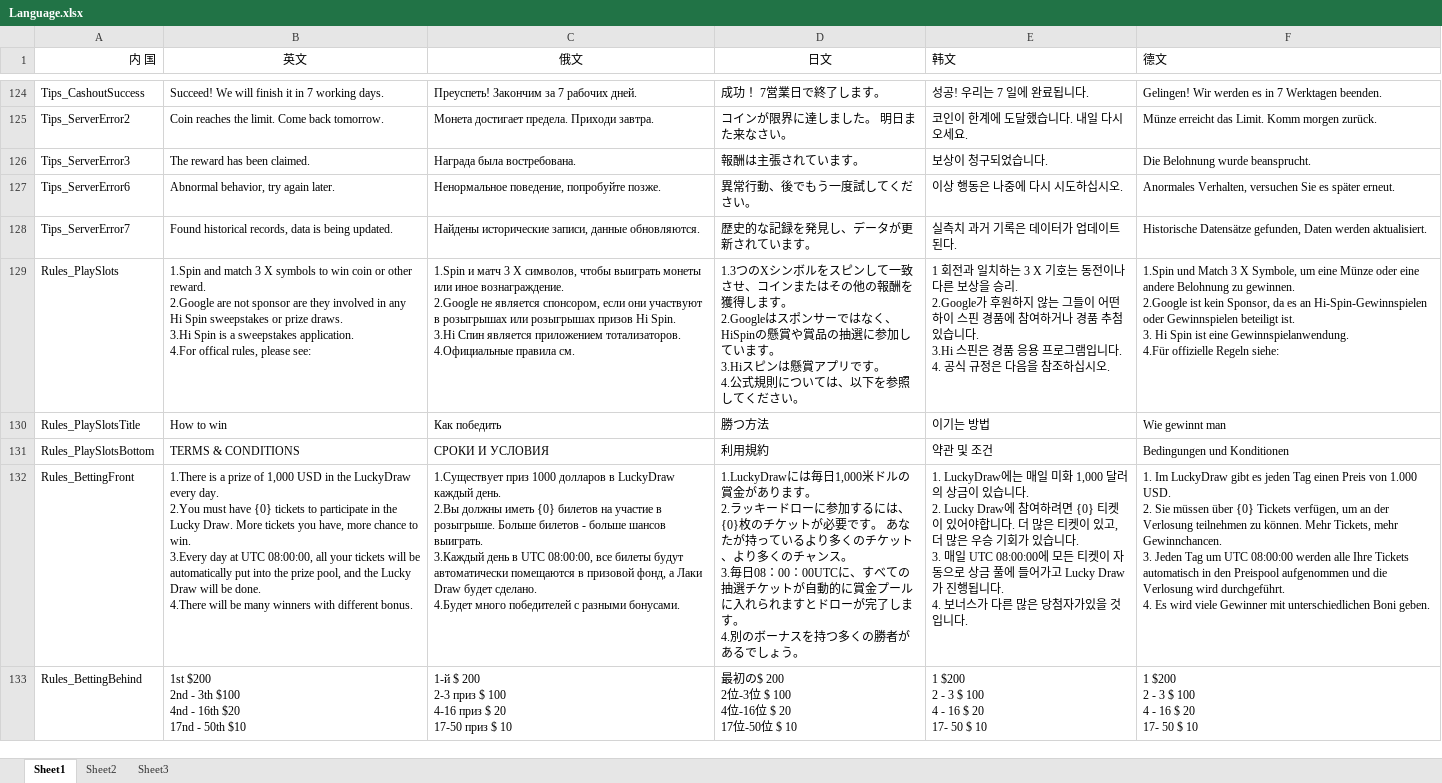
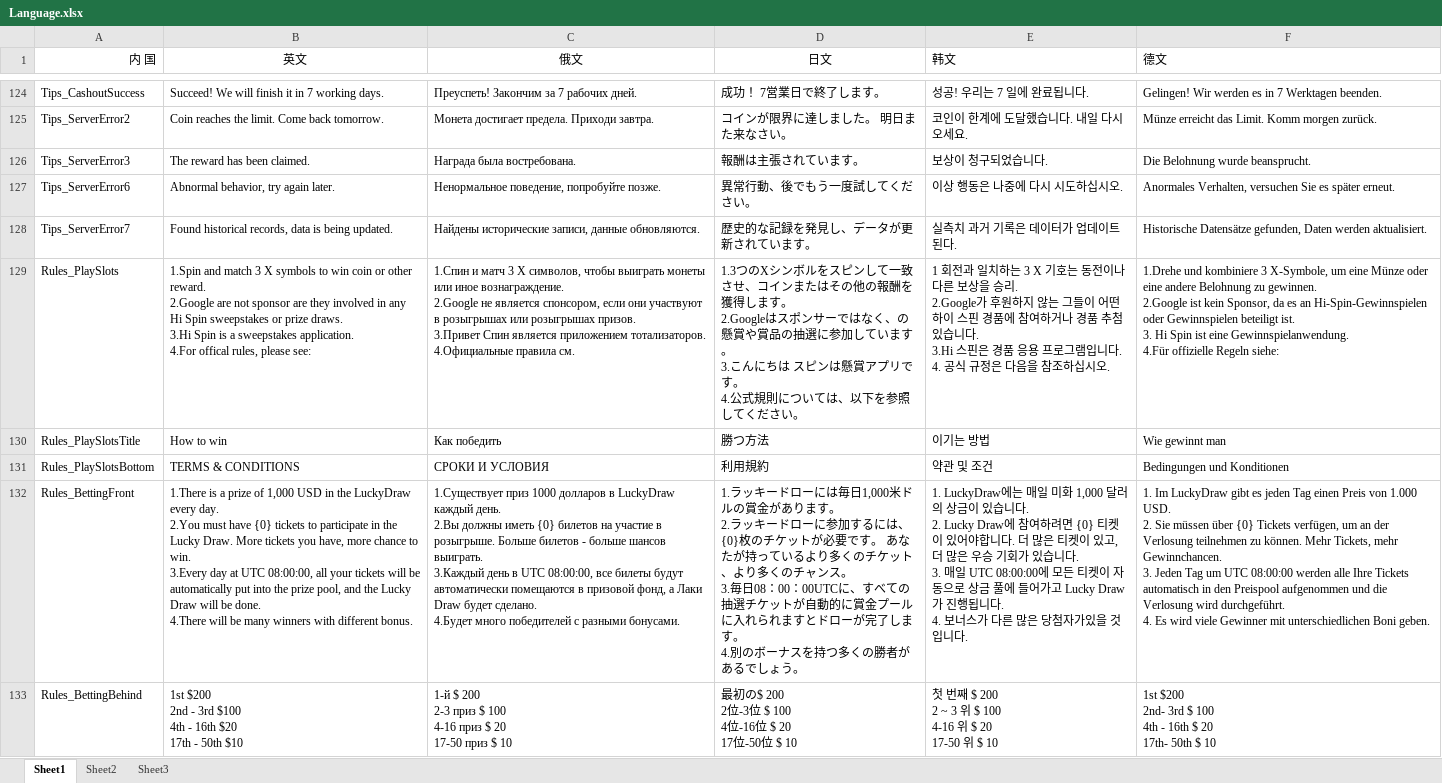
Before and after one commit to Yujilong/HiSpin, an Excel workbook: Assets/Language.xlsx, sheet Sheet1, drawn as a sheet; only a part is shown, gaps mark what is left out; values as stored, in another font and other column widths than the file's, no borders; charts and pictures not drawn; ↵ is a line break in a cell; the diff covers the shown part only; the diff names each change by its address in the sheet, - before the commit and + after, or states it on an @@ line.

```diff
--- a/Assets/Language.xlsx (sheet Sheet1)
+++ b/Assets/Language.xlsx (sheet Sheet1)
-C129 (俄文): 1.Spin и матч 3 X символов, чтобы выиграть монеты или иное вознаграждение. ↵ 2.Google не является спонсором, если они участвуют в розыгрышах или розыгрышах призов Hi Spin. ↵ 3.Hi Спин является…
+C129 (俄文): 1.Cпин и матч 3 X символов, чтобы выиграть монеты или иное вознаграждение. ↵ 2.Google не является спонсором, если они участвуют в розыгрышах или розыгрышах призов. ↵ 3.Привет Спин является…
-D129 (日文): …はなく、HiSpinの懸賞や賞品の抽選に参加しています。 ↵ 3.Hiスピンは…
+D129 (日文): …はなく、の懸賞や賞品の抽選に参加しています。 ↵ 3.こんにちは スピンは…
-F129 (德文): 1.Spin und Match 3 X Symbole, um eine…
+F129 (德文): 1.Drehe und kombiniere 3 X-Symbole, um eine…
-D132 (日文): 1.LuckyDrawには毎日…
+D132 (日文): 1.ラッキードローには毎日…
-B133 (英文): …2nd - 3th $100 ↵ 4nd - 16th $20 ↵ 17nd - 50th…
+B133 (英文): …2nd - 3rd $100 ↵ 4th - 16th $20 ↵ 17th - 50th…
-E133 (韩文): 1 $200 ↵ 2 - 3 $ 100 ↵ 4 - 16 $ 20 ↵ 17- 50 $ 10
+E133 (韩文): 첫 번째 $ 200 ↵ 2 ~ 3 위 $ 100 ↵ 4-16 위 $ 20 ↵ 17-50 위 $ 10
-F133 (德文): 1 $200 ↵ 2 - 3 $ 100 ↵ 4 - 16 $ 20 ↵ 17- 50 $ 10
+F133 (德文): 1st $200 ↵ 2nd- 3rd $ 100 ↵ 4th - 16th $ 20 ↵ 17th- 50th $ 10
```
Also changed, not shown: 24 edited cells and cell formats elsewhere in this sheet, charts or pictures, 31 other files.
